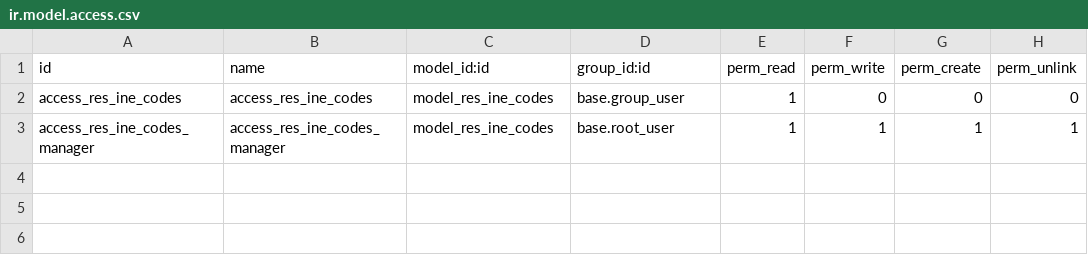
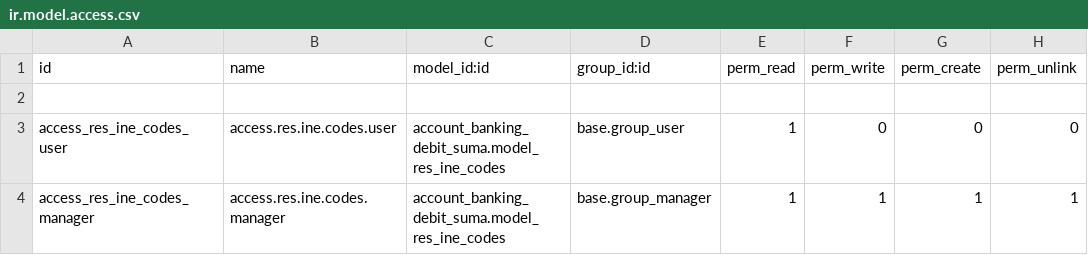
Before and after one commit to MovalAgroingenieria/general_clean, a CSV file: account_banking_debit_suma/security/ir.model.access.csv, drawn as a sheet.

Commit message:
add security groups

```diff
--- a/account_banking_debit_suma/security/ir.model.access.csv
+++ b/account_banking_debit_suma/security/ir.model.access.csv
@@ -1,3 +1,4 @@
 id,name,model_id:id,group_id:id,perm_read,perm_write,perm_create,perm_unlink
-access_res_ine_codes,access_res_ine_codes,model_res_ine_codes,base.group_user,1,0,0,0
-access_res_ine_codes_manager,access_res_ine_codes_manager,model_res_ine_codes,base.root_user,1,1,1,1
+
+access_res_ine_codes_user,access.res.ine.codes.user,account_banking_debit_suma.model_res_ine_codes,base.group_user,1,0,0,0
+access_res_ine_codes_manager,access.res.ine.codes.manager,account_banking_debit_suma.model_res_ine_codes,base.group_manager,1,1,1,1
```
